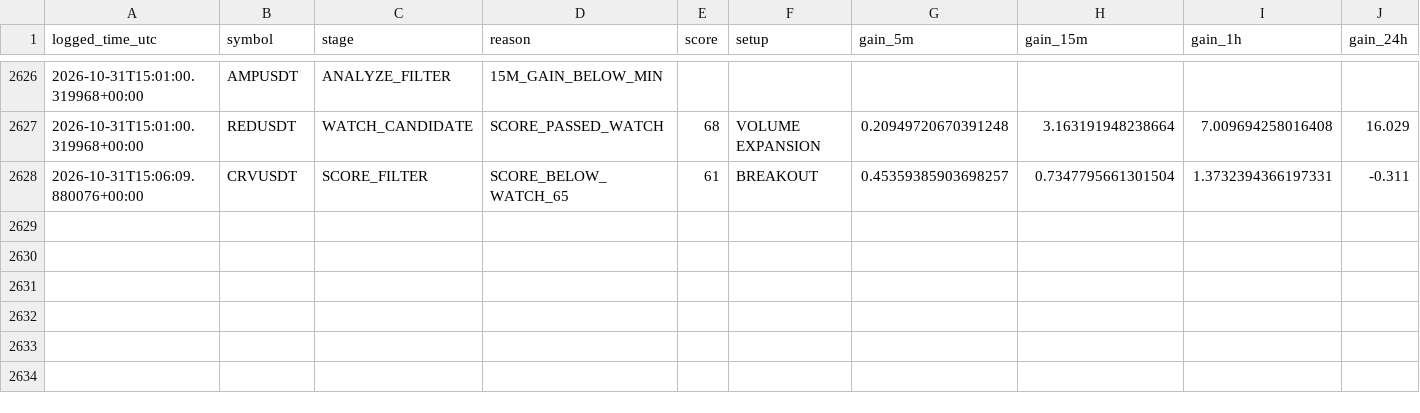
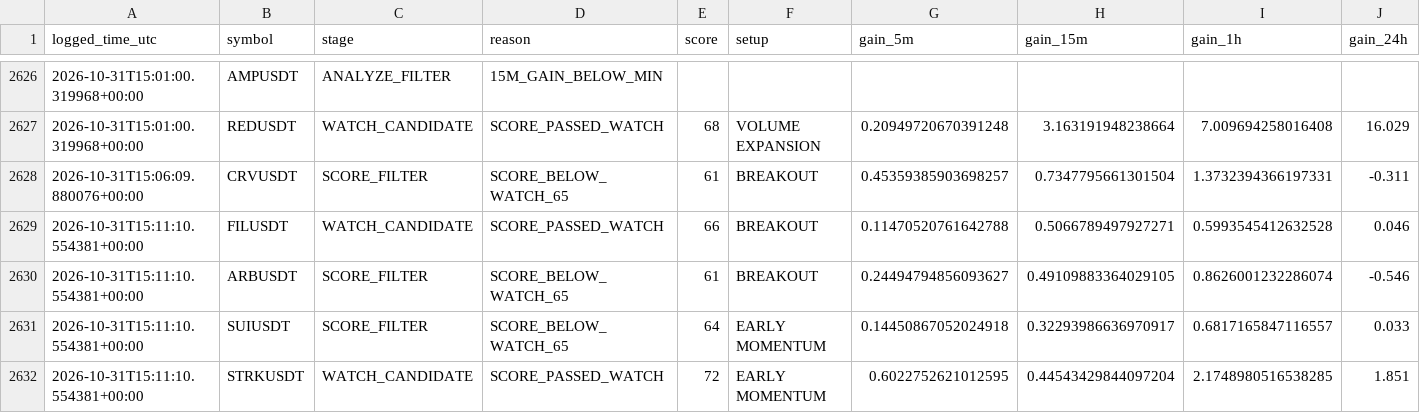
Before and after one commit to islam1977/v3, a CSV file: early_scan_diagnostics.csv, drawn as a sheet; only a part is shown, gaps mark what is left out; rows hold the shown columns only; the diff names each change by its address in the sheet, - before the commit and + after, or states it on an @@ line.

```diff
--- a/early_scan_diagnostics.csv
+++ b/early_scan_diagnostics.csv
+row 2629: 2026-10-31T15:11:10.554381+00:00 | FILUSDT | WATCH_CANDIDATE | SCORE_PASSED_WATCH | 66 | BREAKOUT | 0.11470520761642788 | 0.5066789497927271 | 0.5993545412632528 | 0.046
+row 2630: 2026-10-31T15:11:10.554381+00:00 | ARBUSDT | SCORE_FILTER | SCORE_BELOW_WATCH_65 | 61 | BREAKOUT | 0.24494794856093627 | 0.49109883364029105 | 0.8626001232286074 | -0.546
+row 2631: 2026-10-31T15:11:10.554381+00:00 | SUIUSDT | SCORE_FILTER | SCORE_BELOW_WATCH_65 | 64 | EARLY MOMENTUM | 0.14450867052024918 | 0.32293986636970917 | 0.6817165847116557 | 0.033
+row 2632: 2026-10-31T15:11:10.554381+00:00 | STRKUSDT | WATCH_CANDIDATE | SCORE_PASSED_WATCH | 72 | EARLY MOMENTUM | 0.6022752621012595 | 0.44543429844097204 | 2.1748980516538285 | 1.851
```
Also changed, not shown: early_watch_log.csv, 1 other file.
